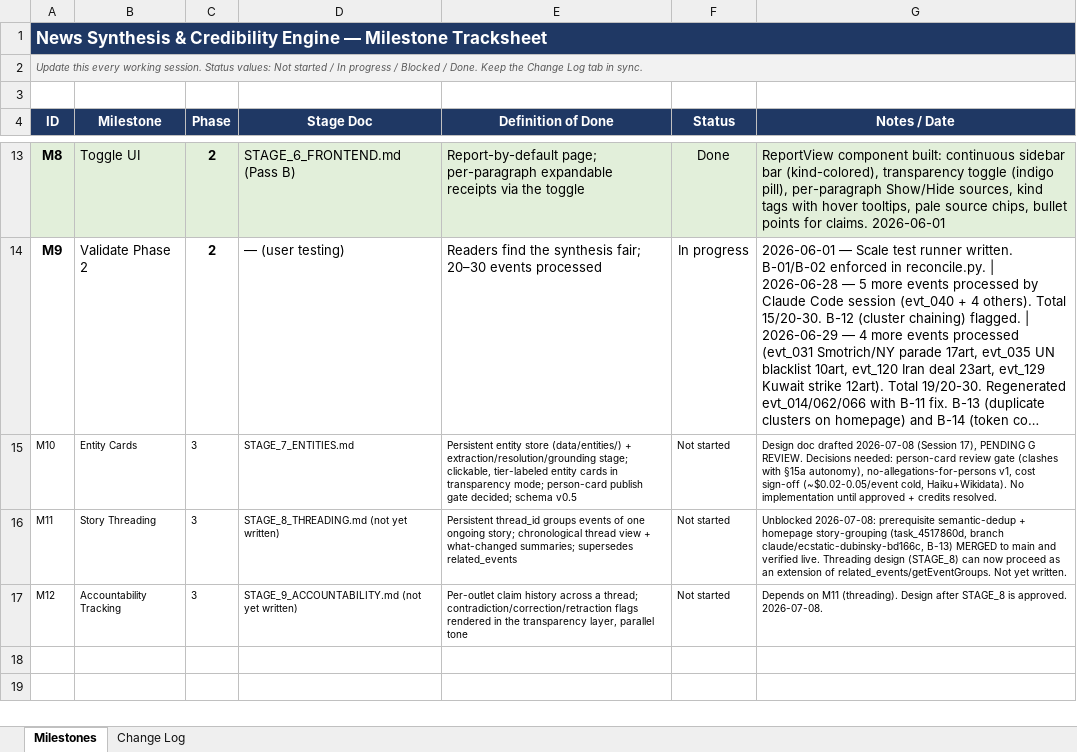
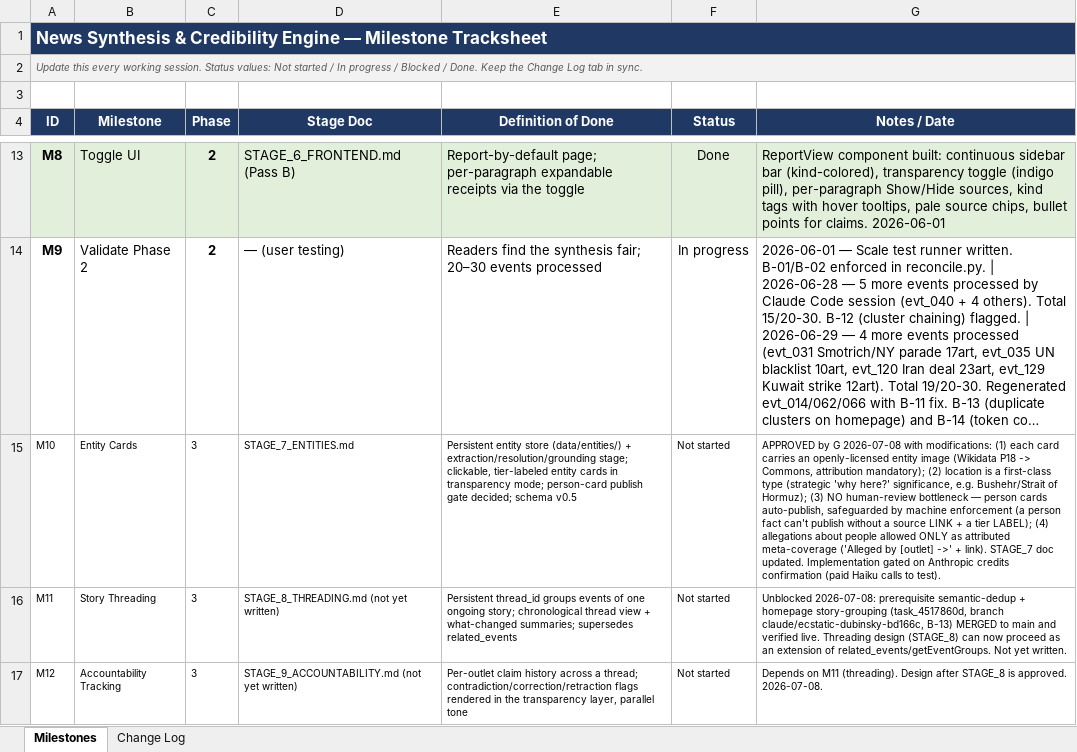
Before and after one commit to Ephemiral/Newsroom, an Excel workbook: TRACKSHEET.xlsx, sheet Milestones, drawn as a sheet; only a part is shown, gaps mark what is left out; long unchanged cells end in …; values as stored, in another font and other column widths than the file's, no borders; the diff names each change by its address in the sheet, - before the commit and + after, or states it on an @@ line.

```diff
--- a/TRACKSHEET.xlsx (sheet Milestones)
+++ b/TRACKSHEET.xlsx (sheet Milestones)
-G15 (Notes / Date): Design doc drafted 2026-07-08 (Session 17), PENDING G REVIEW. Decisions needed: person-card review gate (clashes with §15a autonomy), no-allegations-for-persons v1, cost sign-off (~$0.02-0.05/event cold, Haiku+Wikidata). No implementation until approved + credits resolved.
+G15 (Notes / Date): APPROVED by G 2026-07-08 with modifications: (1) each card carries an openly-licensed entity image (Wikidata P18 -> Commons, attribution mandatory); (2) location is a first-class type (strategic 'why here?' significance, e.g. Bushehr/Strait of Hormuz); (3) NO human-review bottleneck — person cards auto-publish, safeguarded by machine enforcement (a person fact can't publish without a source LINK + a tier LABEL); (4) allegations about people allowed ONLY as attributed meta-coverage ('Alleged by [outlet] ->' + link). STAGE_7 doc updated. Implementation gated on Anthropic credits confirmation (paid Haiku calls to test).
```
Also changed, not shown: sheet Change Log, 1 other file.
